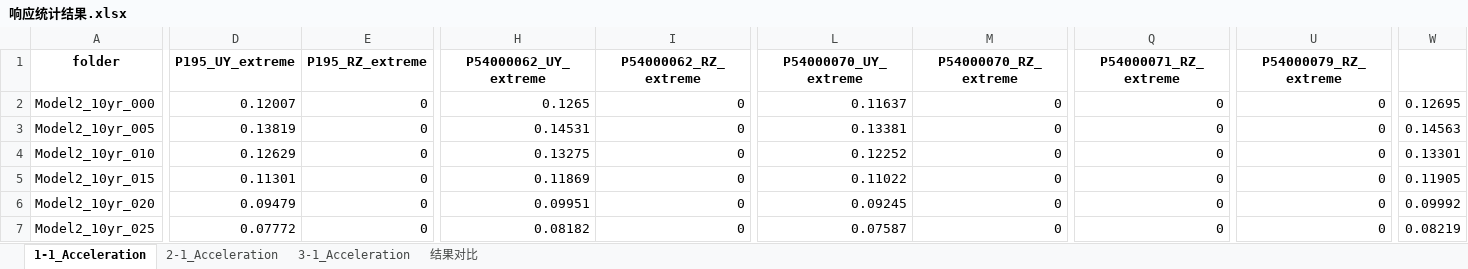
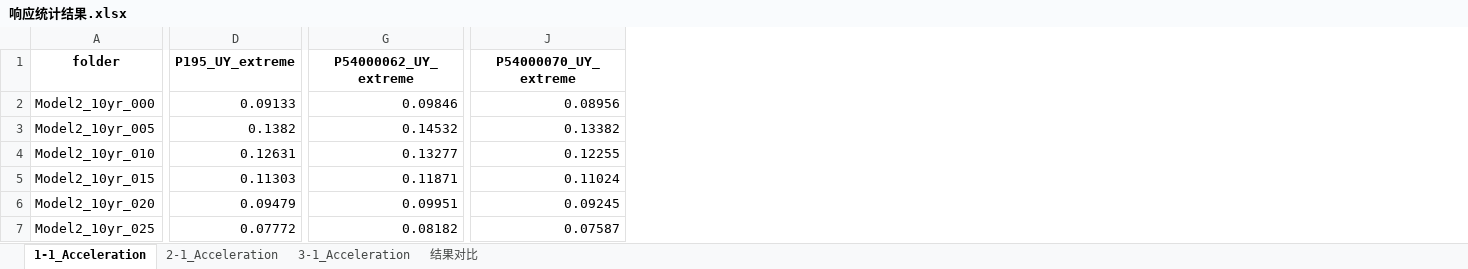
Before and after one commit to Yangjh94/corner-point-response, an Excel workbook: data/output/Timehistory_modal/响应统计结果.xlsx, sheet 1-1_Acceleration, drawn as a sheet; only a part is shown, gaps mark what is left out; values as stored, in another font and other column widths than the file's, no borders; charts and pictures and conditional formats not drawn; removed rows and columns are numbered as before the commit, all else as after; the diff covers the shown part only; the diff names each change by its address in the sheet, - before the commit and + after, or states it on an @@ line.

```diff
--- a/data/output/Timehistory_modal/响应统计结果.xlsx (sheet 1-1_Acceleration)
+++ b/data/output/Timehistory_modal/响应统计结果.xlsx (sheet 1-1_Acceleration)
-column E (P195_RZ_extreme), rows 2-7: all 0
-column I (P54000062_RZ_extreme), rows 2-7: all 0
-column M (P54000070_RZ_extreme), rows 2-7: all 0
-column Q (P54000071_RZ_extreme), rows 2-7: all 0
-column U (P54000079_RZ_extreme), rows 2-7: all 0
-column W, rows 2-7: 0.12695 | 0.14563 | 0.13301 | 0.11905 | 0.09992 | 0.08219
-D2 (P195_UY_extreme): 0.12007
+D2 (P195_UY_extreme): 0.09133
-G2 (P54000062_UY_extreme): 0.1265
+G2 (P54000062_UY_extreme): 0.09846
-J2 (P54000070_UY_extreme): 0.11637
+J2 (P54000070_UY_extreme): 0.08956
-D3 (P195_UY_extreme): 0.13819
+D3 (P195_UY_extreme): 0.1382
-G3 (P54000062_UY_extreme): 0.14531
+G3 (P54000062_UY_extreme): 0.14532
-J3 (P54000070_UY_extreme): 0.13381
+J3 (P54000070_UY_extreme): 0.13382
-D4 (P195_UY_extreme): 0.12629
+D4 (P195_UY_extreme): 0.12631
-G4 (P54000062_UY_extreme): 0.13275
+G4 (P54000062_UY_extreme): 0.13277
-J4 (P54000070_UY_extreme): 0.12252
+J4 (P54000070_UY_extreme): 0.12255
-D5 (P195_UY_extreme): 0.11301
+D5 (P195_UY_extreme): 0.11303
-G5 (P54000062_UY_extreme): 0.11869
+G5 (P54000062_UY_extreme): 0.11871
-J5 (P54000070_UY_extreme): 0.11022
+J5 (P54000070_UY_extreme): 0.11024
```
Also changed, not shown: 12 added rows and 39 edited cells elsewhere in this sheet, sheet 2-1_Acceleration, sheet 3-1_Acceleration, sheet 结果对比, formulas that keep their value, charts or pictures, 18 other files.
